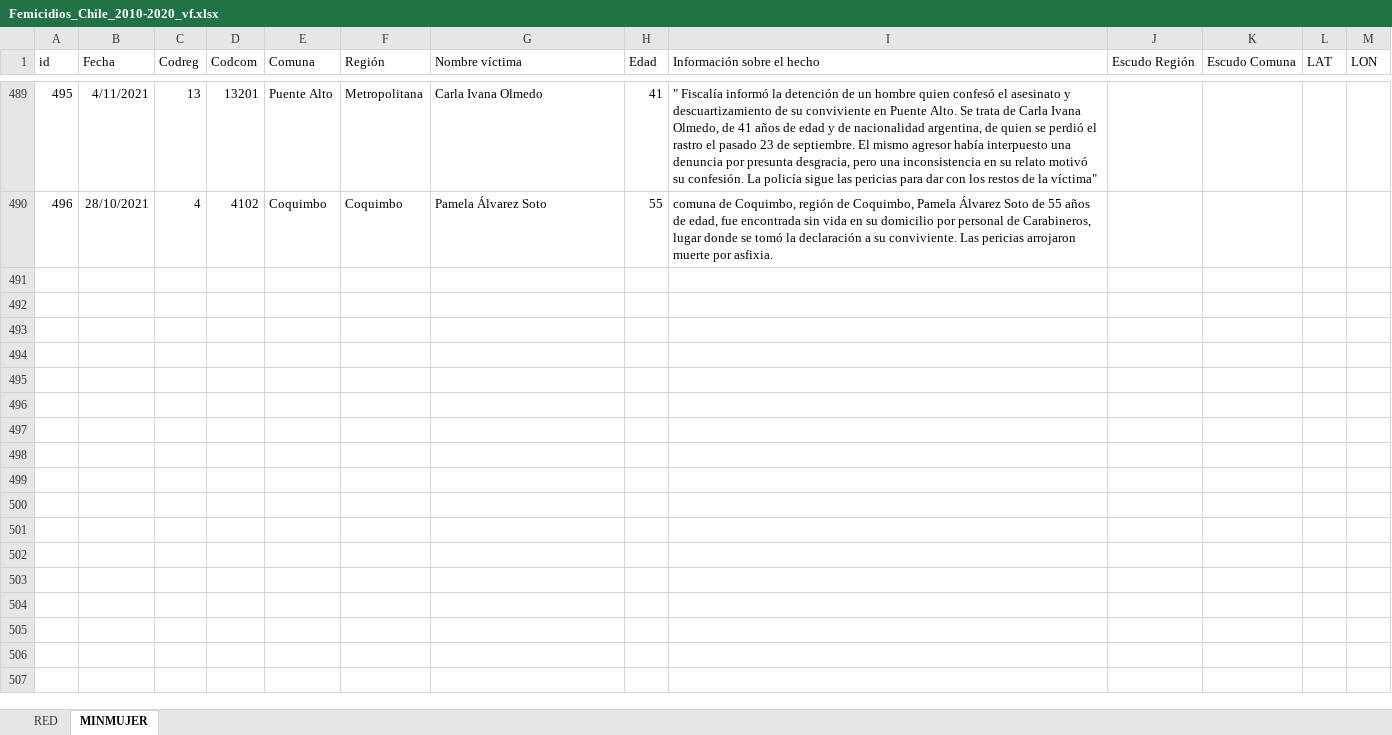
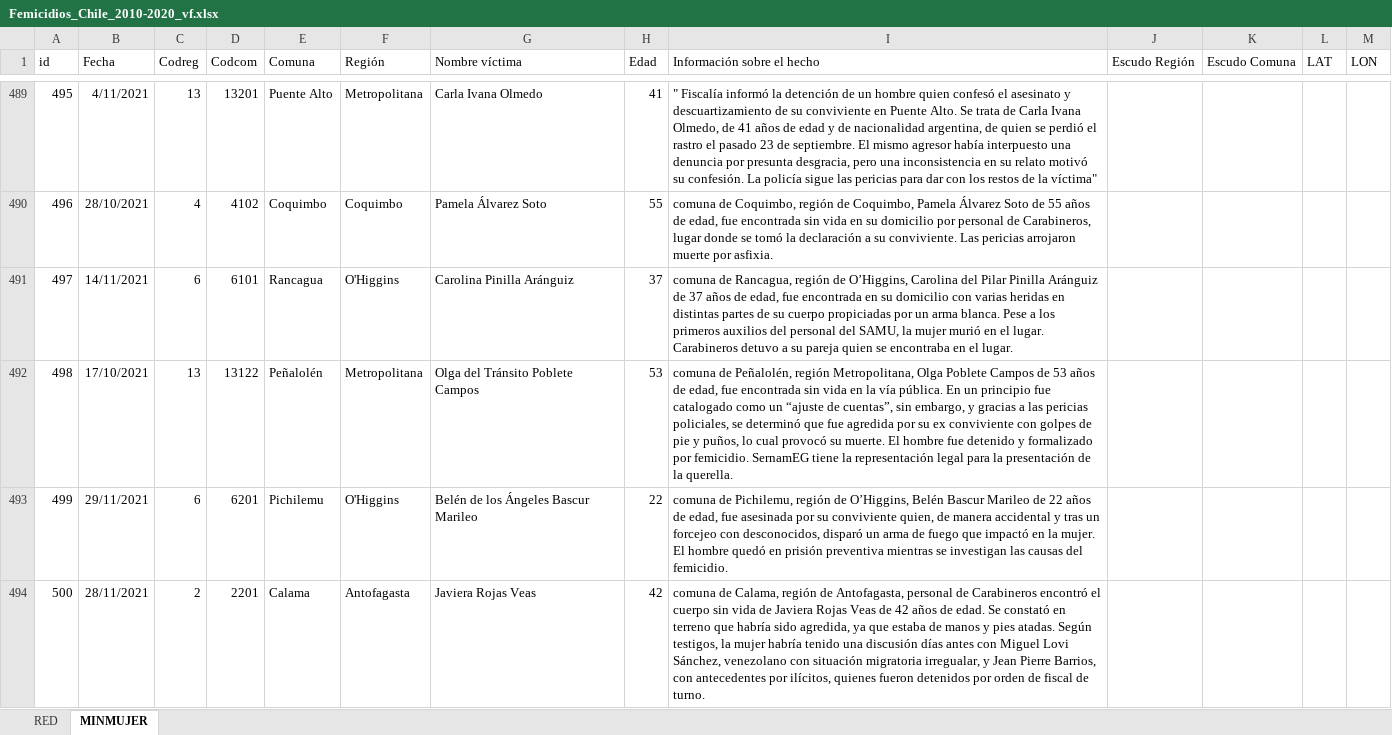
Before and after one commit to Sud-Austral/DATA-RIESGOS, an Excel workbook: Femicidios_Chile_2010-2020_vf.xlsx, sheet MINMUJER, drawn as a sheet; only a part is shown, gaps mark what is left out; values as stored, in another font and other column widths than the file's, no borders; conditional formats and table styles not drawn; the diff names each change by its address in the sheet, - before the commit and + after, or states it on an @@ line.

Commit message:
Update Femicidios_Chile_2010-2020_vf.xlsx

```diff
--- a/Femicidios_Chile_2010-2020_vf.xlsx (sheet MINMUJER)
+++ b/Femicidios_Chile_2010-2020_vf.xlsx (sheet MINMUJER)
+row 491: 497 | 14/11/2021 | 6 | 6101 | Rancagua | O'Higgins | Carolina Pinilla Aránguiz | 37 | comuna de Rancagua, región de O’Higgins, Carolina del Pilar Pinilla Aránguiz de 37 años de edad, fue encontrada en su domicilio con varias heridas en distintas partes de su cuerpo propiciadas por un arma blanca. Pese a los primeros auxilios del personal del SAMU, la mujer murió en el lugar. Carabineros detuvo a su pareja quien se encontraba en el lugar.
+row 492: 498 | 17/10/2021 | 13 | 13122 | Peñalolén | Metropolitana | Olga del Tránsito Poblete Campos | 53 | comuna de Peñalolén, región Metropolitana, Olga Poblete Campos de 53 años de edad, fue encontrada sin vida en la vía pública. En un principio fue catalogado como un “ajuste de cuentas”, sin embargo, y gracias a las pericias policiales, se determinó que fue agredida por su ex conviviente con golpes de pie y puños, lo cual provocó su muerte. El hombre fue detenido y formalizado por femicidio. SernamEG tiene la representación legal para la presentación de la querella.
+row 493: 499 | 29/11/2021 | 6 | 6201 | Pichilemu | O'Higgins | Belén de los Ángeles Bascur Marileo | 22 | comuna de Pichilemu, región de O’Higgins, Belén Bascur Marileo de 22 años de edad, fue asesinada por su conviviente quien, de manera accidental y tras un forcejeo con desconocidos, disparó un arma de fuego que impactó en la mujer. El hombre quedó en prisión preventiva mientras se investigan las causas del femicidio.
+row 494: 500 | 28/11/2021 | 2 | 2201 | Calama | Antofagasta | Javiera Rojas Veas | 42 | comuna de Calama, región de Antofagasta, personal de Carabineros encontró el cuerpo sin vida de Javiera Rojas Veas de 42 años de edad. Se constató en terreno que habría sido agredida, ya que estaba de manos y pies atadas. Según testigos, la mujer habría tenido una discusión días antes con Miguel Lovi Sánchez, venezolano con situación migratoria irregualar, y Jean Pierre Barrios, con antecedentes por ilícitos, quienes fueron detenidos por orden de fiscal de turno.
```
Also changed, not shown: sheet RED.
